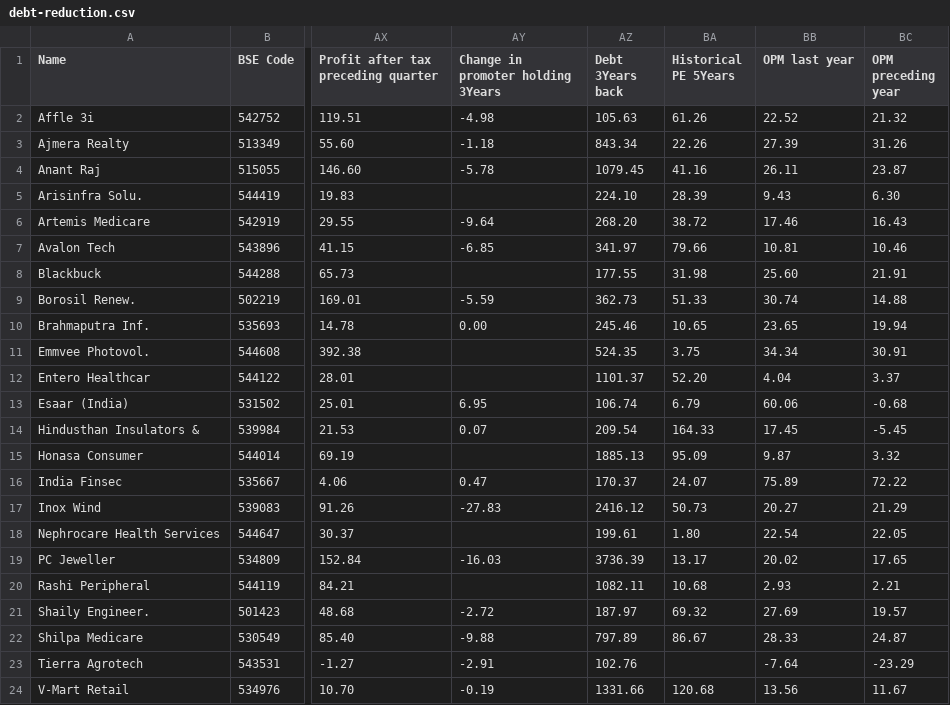
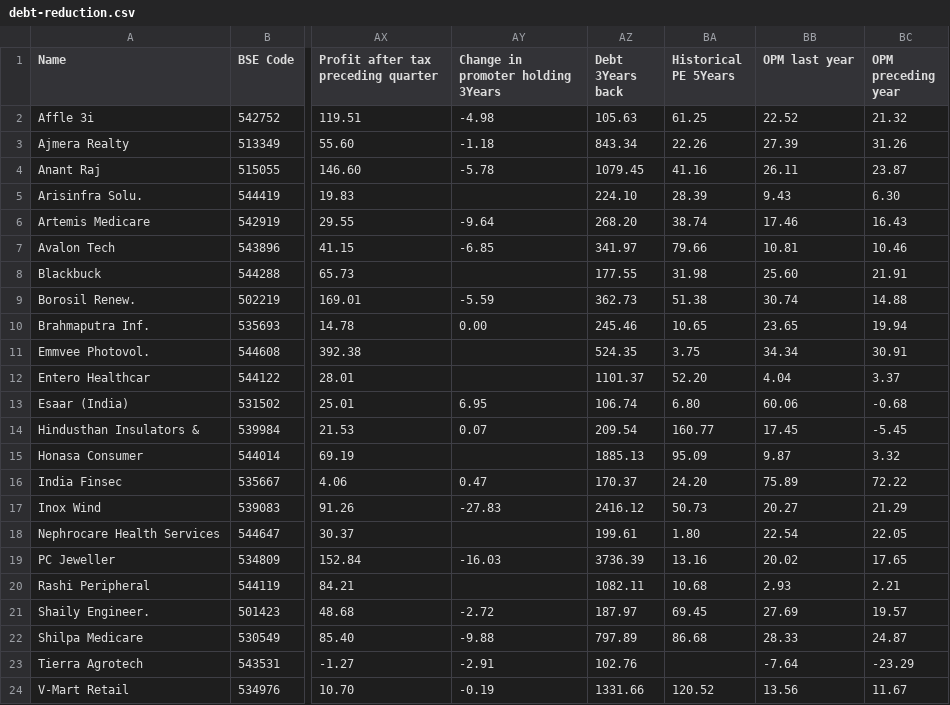
Before and after one commit to radhevrishi/market-cockpit, a CSV file: frontend/public/data/screener/debt-reduction.csv, drawn as a sheet; only a part is shown, gaps mark what is left out; the diff names each change by its address in the sheet, - before the commit and + after, or states it on an @@ line.

```diff
--- a/frontend/public/data/screener/debt-reduction.csv
+++ b/frontend/public/data/screener/debt-reduction.csv
-BA2 (Historical PE 5Years): 61.26
+BA2 (Historical PE 5Years): 61.25
-BA6 (Historical PE 5Years): 38.72
+BA6 (Historical PE 5Years): 38.74
-BA9 (Historical PE 5Years): 51.33
+BA9 (Historical PE 5Years): 51.38
-BA13 (Historical PE 5Years): 6.79
+BA13 (Historical PE 5Years): 6.80
-BA14 (Historical PE 5Years): 164.33
+BA14 (Historical PE 5Years): 160.77
-BA16 (Historical PE 5Years): 24.07
+BA16 (Historical PE 5Years): 24.20
-BA19 (Historical PE 5Years): 13.17
+BA19 (Historical PE 5Years): 13.16
-BA21 (Historical PE 5Years): 69.32
+BA21 (Historical PE 5Years): 69.45
-BA22 (Historical PE 5Years): 86.67
+BA22 (Historical PE 5Years): 86.68
-BA24 (Historical PE 5Years): 120.68
+BA24 (Historical PE 5Years): 120.52
```
Also changed, not shown: frontend/public/data/screener/100-baggers-sales-and-eps-growth.csv, frontend/public/data/screener/capex.csv, 14 other files.
